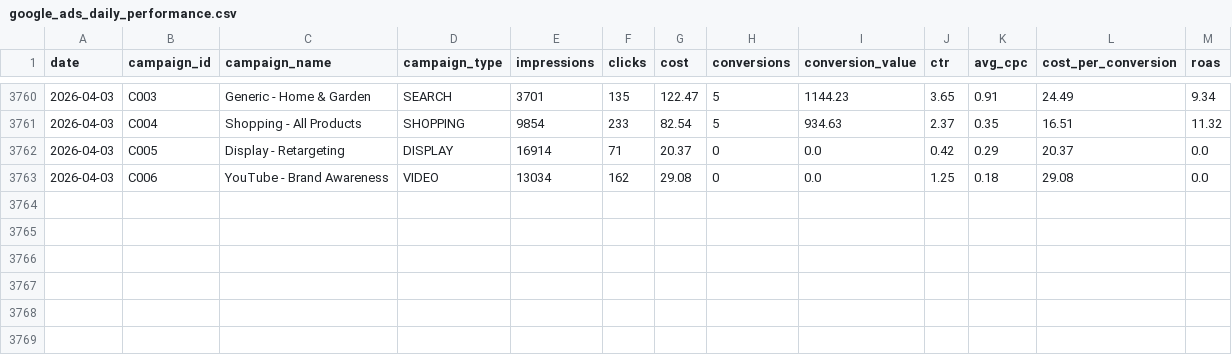
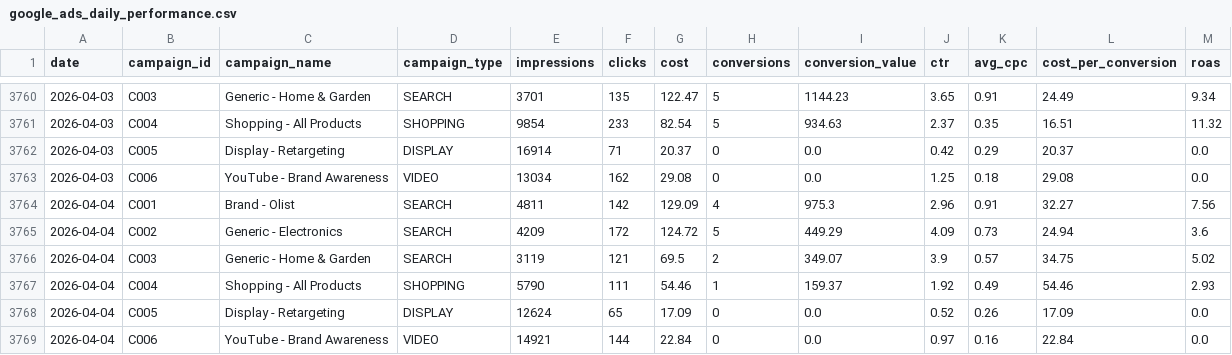
Before and after one commit to eduardocornelsen/full-funnel-ai-analytics, a CSV file: data/mock_marketing/google_ads_daily_performance.csv, drawn as a sheet; only a part is shown, gaps mark what is left out; the diff names each change by its address in the sheet, - before the commit and + after, or states it on an @@ line.

```diff
--- a/data/mock_marketing/google_ads_daily_performance.csv
+++ b/data/mock_marketing/google_ads_daily_performance.csv
+row 3764: 2026-04-04 | C001 | Brand - Olist | SEARCH | 4811 | 142 | 129.09 | 4 | 975.3 | 2.96 | 0.91 | 32.27 | 7.56
+row 3765: 2026-04-04 | C002 | Generic - Electronics | SEARCH | 4209 | 172 | 124.72 | 5 | 449.29 | 4.09 | 0.73 | 24.94 | 3.6
+row 3766: 2026-04-04 | C003 | Generic - Home & Garden | SEARCH | 3119 | 121 | 69.5 | 2 | 349.07 | 3.9 | 0.57 | 34.75 | 5.02
+row 3767: 2026-04-04 | C004 | Shopping - All Products | SHOPPING | 5790 | 111 | 54.46 | 1 | 159.37 | 1.92 | 0.49 | 54.46 | 2.93
+row 3768: 2026-04-04 | C005 | Display - Retargeting | DISPLAY | 12624 | 65 | 17.09 | 0 | 0.0 | 0.52 | 0.26 | 17.09 | 0.0
+row 3769: 2026-04-04 | C006 | YouTube - Brand Awareness | VIDEO | 14921 | 144 | 22.84 | 0 | 0.0 | 0.97 | 0.16 | 22.84 | 0.0
```
Also changed, not shown: data/mock_marketing/ga4_daily_sessions.csv, data/mock_marketing/meta_ads_daily_performance.csv, 1 other file.
